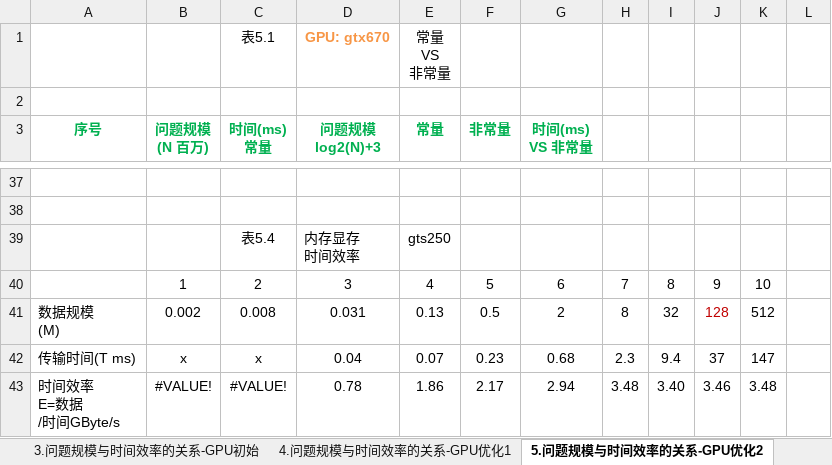
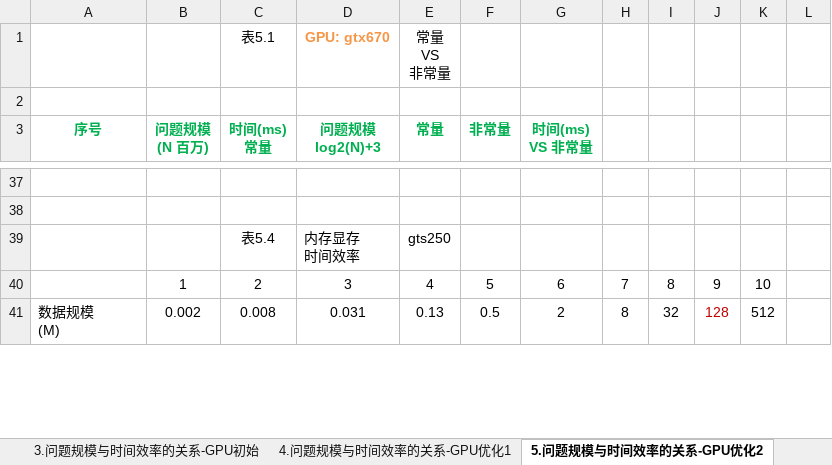
Before and after one commit to soulsheng/CudaAccMs3d, an Excel workbook: doc/基于CUDA的三维动画实时绘制效率改善算法.xlsx, sheet 5.问题规模与时间效率的关系-GPU优化2, drawn as a sheet; only a part is shown, gaps mark what is left out; values as stored, in another font and other column widths than the file's, no borders; charts and pictures not drawn; removed rows and columns are numbered as before the commit, all else as after; ↵ is a line break in a cell; the diff covers the shown part only; the diff names each change by its address in the sheet, - before the commit and + after, or states it on an @@ line.

```diff
--- a/doc/基于CUDA的三维动画实时绘制效率改善算法.xlsx (sheet 5.问题规模与时间效率的关系-GPU优化2)
+++ b/doc/基于CUDA的三维动画实时绘制效率改善算法.xlsx (sheet 5.问题规模与时间效率的关系-GPU优化2)
-row 42: 传输时间(T ms) | x | x | 0.04 | 0.07 | 0.23 | 0.68 | 2.3 | 9.4 | 37 | 147
-row 43: 时间效率 ↵ E=数据 ↵ /时间GByte/s | #VALUE! | #VALUE! | 0.78 | 1.86 | 2.17 | 2.94 | 3.48 | 3.40 | 3.46 | 3.48
```
Also changed, not shown: 2 added rows and 1 edited cell elsewhere in this sheet, charts or pictures, 2 other files.
